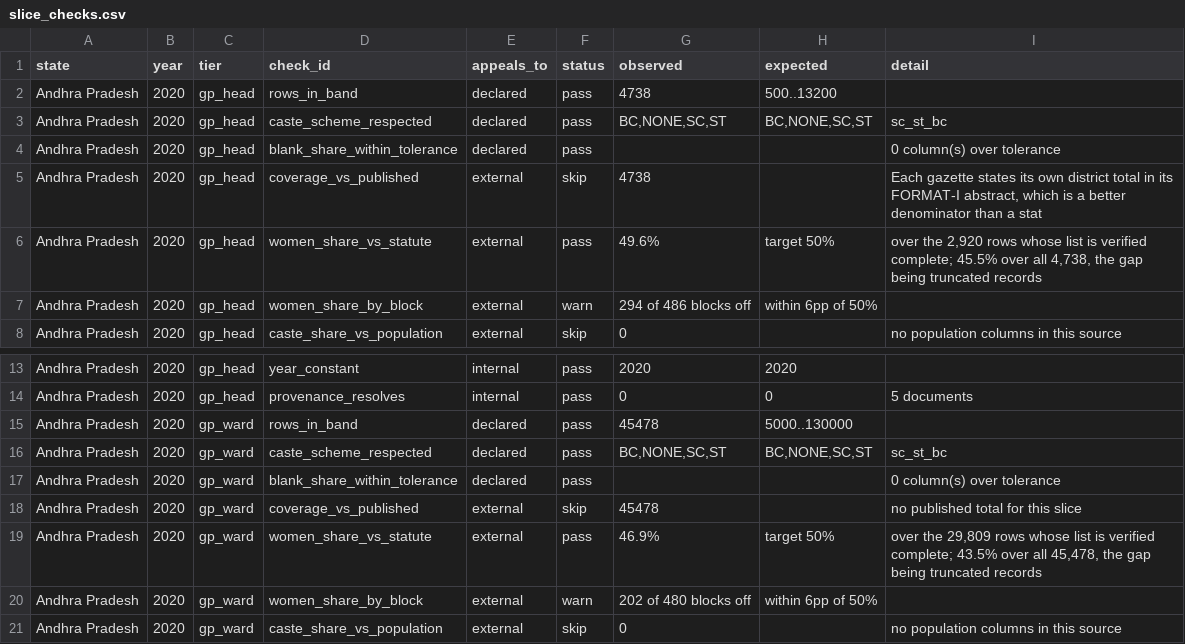
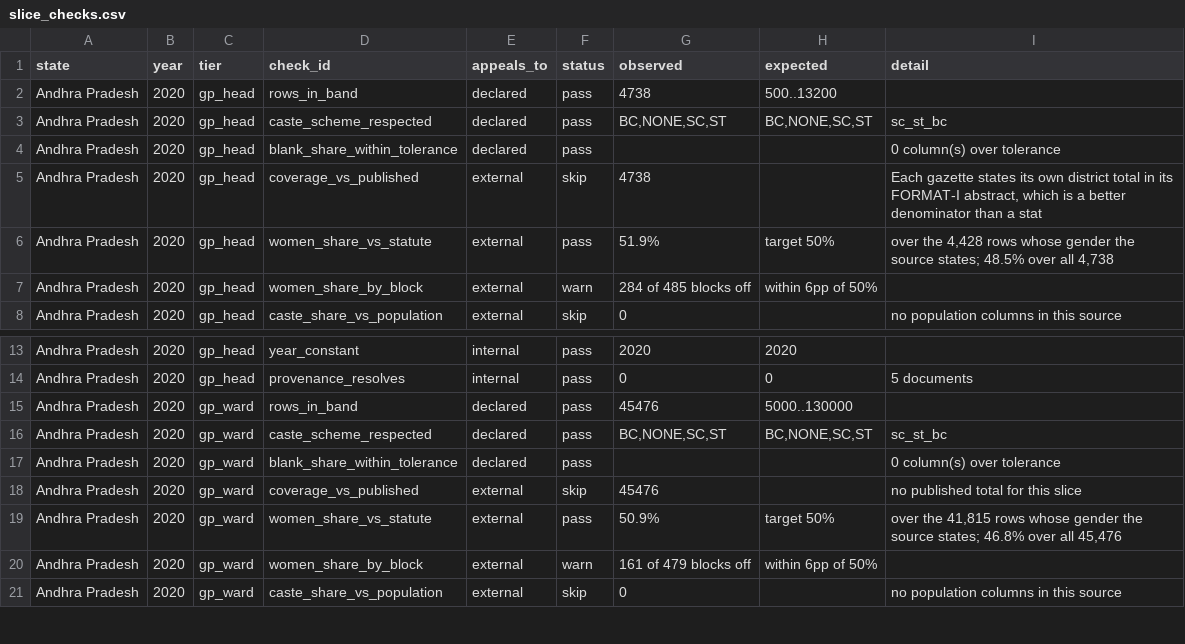
Before and after one commit to in-rolls/local_reservations, a CSV file: data/stats/slice_checks.csv, drawn as a sheet; only a part is shown, gaps mark what is left out.

```diff
--- a/data/stats/slice_checks.csv
+++ b/data/stats/slice_checks.csv
@@ -5,4 +5,4 @@ Andhra Pradesh,2020,gp_head,blank_share_within_tolerance,declared,pass,,,0 colum
 Andhra Pradesh,2020,gp_head,coverage_vs_published,external,skip,4738,,"Each gazette states its own district total in its FORMAT-I abstract, which is a better denominator than a stat"
-Andhra Pradesh,2020,gp_head,women_share_vs_statute,external,pass,49.6%,target 50%,"over the 2,920 rows whose list is verified complete; 45.5% over all 4,738, the gap being truncated records"
-Andhra Pradesh,2020,gp_head,women_share_by_block,external,warn,294 of 486 blocks off,within 6pp of 50%,
+Andhra Pradesh,2020,gp_head,women_share_vs_statute,external,pass,51.9%,target 50%,"over the 4,428 rows whose gender the source states; 48.5% over all 4,738"
+Andhra Pradesh,2020,gp_head,women_share_by_block,external,warn,284 of 485 blocks off,within 6pp of 50%,
 Andhra Pradesh,2020,gp_head,caste_share_vs_population,external,skip,0,,no population columns in this source
@@ -14,8 +14,8 @@ Andhra Pradesh,2020,gp_head,year_constant,internal,pass,2020,2020,
 Andhra Pradesh,2020,gp_head,provenance_resolves,internal,pass,0,0,5 documents
-Andhra Pradesh,2020,gp_ward,rows_in_band,declared,pass,45478,5000..130000,
+Andhra Pradesh,2020,gp_ward,rows_in_band,declared,pass,45476,5000..130000,
 Andhra Pradesh,2020,gp_ward,caste_scheme_respected,declared,pass,"BC,NONE,SC,ST","BC,NONE,SC,ST",sc_st_bc
 Andhra Pradesh,2020,gp_ward,blank_share_within_tolerance,declared,pass,,,0 column(s) over tolerance
-Andhra Pradesh,2020,gp_ward,coverage_vs_published,external,skip,45478,,no published total for this slice
-Andhra Pradesh,2020,gp_ward,women_share_vs_statute,external,pass,46.9%,target 50%,"over the 29,809 rows whose list is verified complete; 43.5% over all 45,478, the gap being truncated records"
-Andhra Pradesh,2020,gp_ward,women_share_by_block,external,warn,202 of 480 blocks off,within 6pp of 50%,
+Andhra Pradesh,2020,gp_ward,coverage_vs_published,external,skip,45476,,no published total for this slice
+Andhra Pradesh,2020,gp_ward,women_share_vs_statute,external,pass,50.9%,target 50%,"over the 41,815 rows whose gender the source states; 46.8% over all 45,476"
+Andhra Pradesh,2020,gp_ward,women_share_by_block,external,warn,161 of 479 blocks off,within 6pp of 50%,
 Andhra Pradesh,2020,gp_ward,caste_share_vs_population,external,skip,0,,no population columns in this source
```
Also changed, not shown: data/expectations_report.csv, data/stats/slice_stats.csv, 16 other files.
